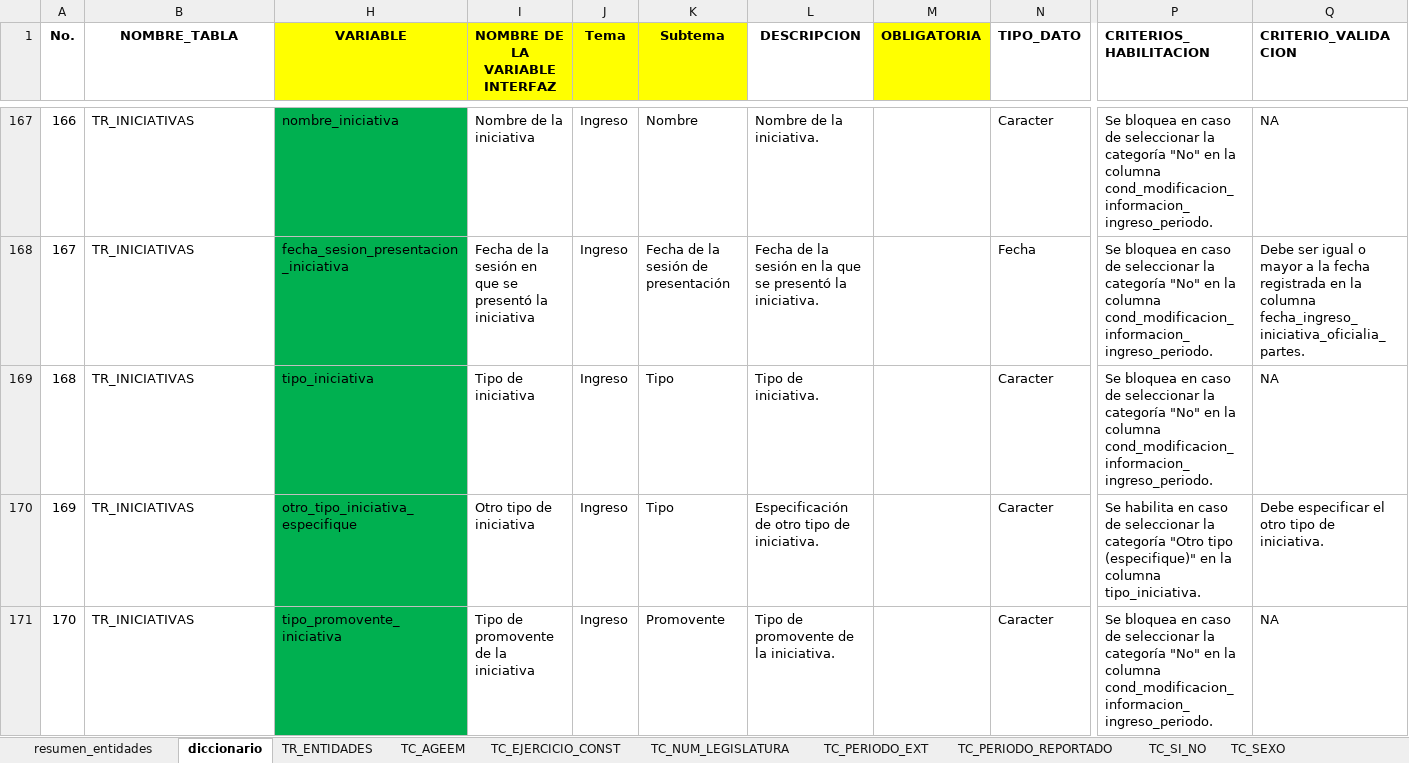
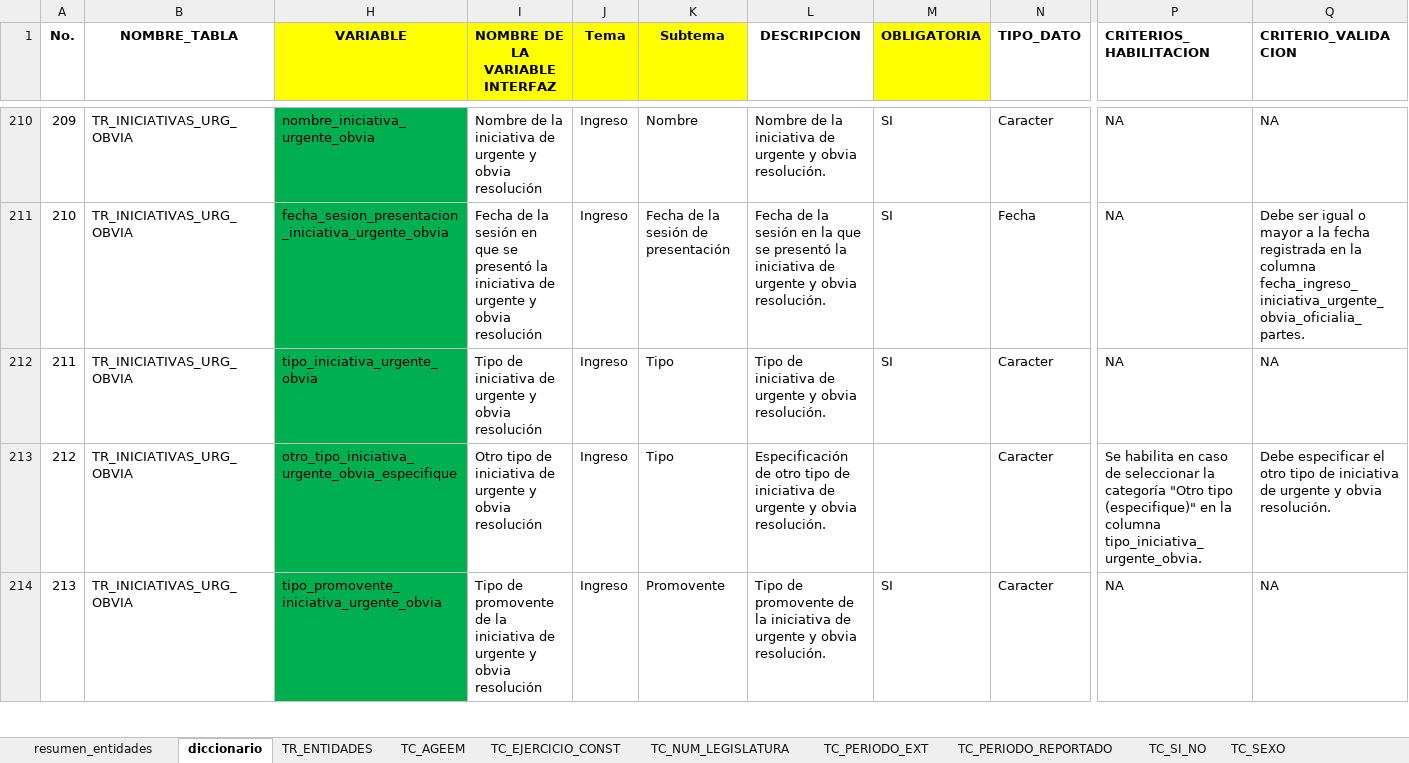
Before and after one commit to fjmd2088/Aplicativo_PLE_INEGI, an Excel workbook: MODELO_DATOS_PLE (26jul2024).xlsx, sheet diccionario, drawn as a sheet; only a part is shown, gaps mark what is left out; values as stored, in another font and other column widths than the file's, no borders; conditional formats and table styles not drawn; addresses are those after the commit; the diff covers the shown part only; the diff names each change by its address in the sheet, - before the commit and + after, or states it on an @@ line.

Commit message:
Mitad de Urgente Obvia

```diff
--- a/MODELO_DATOS_PLE (26jul2024).xlsx (sheet diccionario)
+++ b/MODELO_DATOS_PLE (26jul2024).xlsx (sheet diccionario)
@@ column A (No.) renumbered from row 206 down @@
-B210:B214 (NOMBRE_TABLA): TR_INICIATIVAS
+B210:B214 (NOMBRE_TABLA): TR_INICIATIVAS_URG_OBVIA
-H210 (VARIABLE): nombre_iniciativa
+H210 (VARIABLE): nombre_iniciativa_urgente_obvia
-I210 (NOMBRE DE LA VARIABLE INTERFAZ): Nombre de la iniciativa
+I210 (NOMBRE DE LA VARIABLE INTERFAZ): Nombre de la iniciativa de urgente y obvia resolución
-L210 (DESCRIPCION): Nombre de la iniciativa.
+L210 (DESCRIPCION): Nombre de la iniciativa de urgente y obvia resolución.
-M210:M212 (OBLIGATORIA): (empty)
+M210:M212 (OBLIGATORIA): SI
-P210:P212 (CRITERIOS_HABILITACION): Se bloquea en caso de seleccionar la categoría "No" en la columna cond_modificacion_informacion_ingreso_periodo.
+P210:P212 (CRITERIOS_HABILITACION): NA
-H211 (VARIABLE): fecha_sesion_presentacion_iniciativa
+H211 (VARIABLE): fecha_sesion_presentacion_iniciativa_urgente_obvia
-I211 (NOMBRE DE LA VARIABLE INTERFAZ): …la iniciativa
+I211 (NOMBRE DE LA VARIABLE INTERFAZ): …la iniciativa de urgente y obvia resolución
-L211 (DESCRIPCION): …presentó la iniciativa.
+L211 (DESCRIPCION): …presentó la iniciativa de urgente y obvia resolución.
-Q211 (CRITERIO_VALIDACION): …la columna fecha_ingreso_iniciativa_oficialia_partes.
+Q211 (CRITERIO_VALIDACION): …la columna fecha_ingreso_iniciativa_urgente_obvia_oficialia_partes.
-H212 (VARIABLE): tipo_iniciativa
+H212 (VARIABLE): tipo_iniciativa_urgente_obvia
-I212 (NOMBRE DE LA VARIABLE INTERFAZ): Tipo de iniciativa
+I212 (NOMBRE DE LA VARIABLE INTERFAZ): Tipo de iniciativa de urgente y obvia resolución
-L212 (DESCRIPCION): Tipo de iniciativa.
+L212 (DESCRIPCION): Tipo de iniciativa de urgente y obvia resolución.
-H213 (VARIABLE): otro_tipo_iniciativa_especifique
+H213 (VARIABLE): otro_tipo_iniciativa_urgente_obvia_especifique
-I213 (NOMBRE DE LA VARIABLE INTERFAZ): Otro tipo de iniciativa
+I213 (NOMBRE DE LA VARIABLE INTERFAZ): Otro tipo de iniciativa de urgente y obvia resolución
-L213 (DESCRIPCION): …tipo de iniciativa.
+L213 (DESCRIPCION): …tipo de iniciativa de urgente y obvia resolución.
-P213 (CRITERIOS_HABILITACION): …la columna tipo_iniciativa.
+P213 (CRITERIOS_HABILITACION): …la columna tipo_iniciativa_urgente_obvia.
-Q213 (CRITERIO_VALIDACION): …tipo de iniciativa.
+Q213 (CRITERIO_VALIDACION): …tipo de iniciativa de urgente y obvia resolución.
-H214 (VARIABLE): tipo_promovente_iniciativa
+H214 (VARIABLE): tipo_promovente_iniciativa_urgente_obvia
-I214 (NOMBRE DE LA VARIABLE INTERFAZ): …la iniciativa
+I214 (NOMBRE DE LA VARIABLE INTERFAZ): …la iniciativa de urgente y obvia resolución
-L214 (DESCRIPCION): …de la iniciativa.
+L214 (DESCRIPCION): …de la iniciativa de urgente y obvia resolución.
-M214 (OBLIGATORIA): (empty)
+M214 (OBLIGATORIA): SI
-P214 (CRITERIOS_HABILITACION): Se bloquea en caso de seleccionar la categoría "No" en la columna cond_modificacion_informacion_ingreso_periodo.
+P214 (CRITERIOS_HABILITACION): NA
```
Also changed, not shown: 21 hidden or unhidden rows, 112 edited cells and cell formats elsewhere in this sheet, 9 other files.
